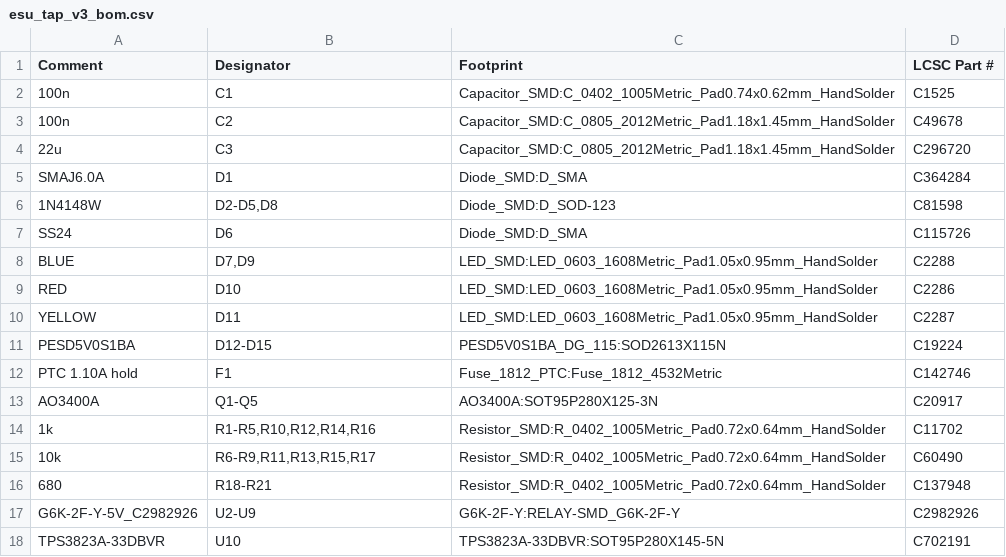
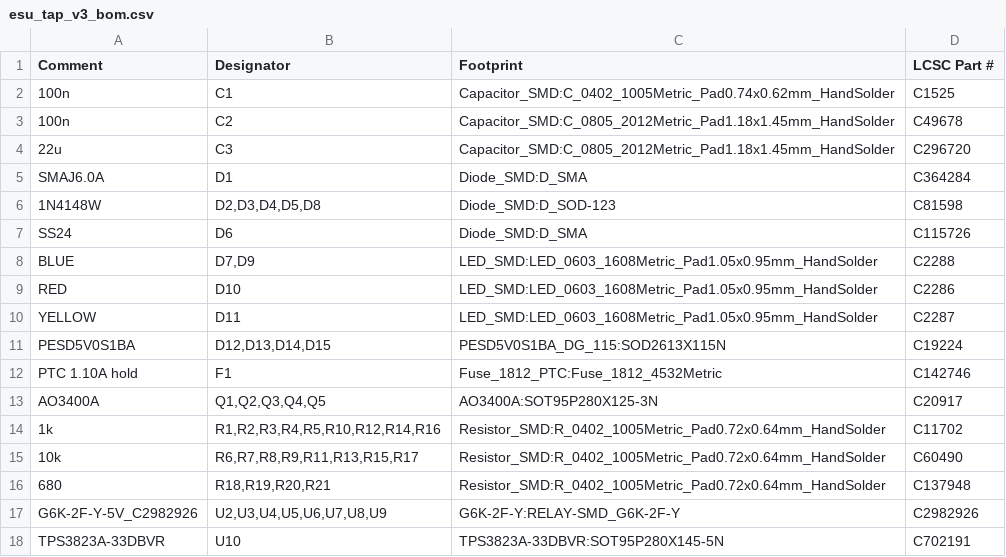
Before and after one commit to justinnlliao/ESU_TAP, a CSV file: hardware/esu-tap-v3/fabrication/esu_tap_v3_bom.csv, drawn as a sheet.

```diff
--- a/hardware/esu-tap-v3/fabrication/esu_tap_v3_bom.csv
+++ b/hardware/esu-tap-v3/fabrication/esu_tap_v3_bom.csv
@@ -5,3 +5,3 @@
 "SMAJ6.0A","D1","Diode_SMD:D_SMA","C364284"
-"1N4148W","D2-D5,D8","Diode_SMD:D_SOD-123","C81598"
+"1N4148W","D2,D3,D4,D5,D8","Diode_SMD:D_SOD-123","C81598"
 "SS24","D6","Diode_SMD:D_SMA","C115726"
@@ -10,9 +10,9 @@
 "YELLOW","D11","LED_SMD:LED_0603_1608Metric_Pad1.05x0.95mm_HandSolder","C2287"
-"PESD5V0S1BA","D12-D15","PESD5V0S1BA_DG_115:SOD2613X115N","C19224"
+"PESD5V0S1BA","D12,D13,D14,D15","PESD5V0S1BA_DG_115:SOD2613X115N","C19224"
 "PTC 1.10A hold","F1","Fuse_1812_PTC:Fuse_1812_4532Metric","C142746"
-"AO3400A","Q1-Q5","AO3400A:SOT95P280X125-3N","C20917"
-"1k","R1-R5,R10,R12,R14,R16","Resistor_SMD:R_0402_1005Metric_Pad0.72x0.64mm_HandSolder","C11702"
-"10k","R6-R9,R11,R13,R15,R17","Resistor_SMD:R_0402_1005Metric_Pad0.72x0.64mm_HandSolder","C60490"
-"680","R18-R21","Resistor_SMD:R_0402_1005Metric_Pad0.72x0.64mm_HandSolder","C137948"
-"G6K-2F-Y-5V_C2982926","U2-U9","G6K-2F-Y:RELAY-SMD_G6K-2F-Y","C2982926"
+"AO3400A","Q1,Q2,Q3,Q4,Q5","AO3400A:SOT95P280X125-3N","C20917"
+"1k","R1,R2,R3,R4,R5,R10,R12,R14,R16","Resistor_SMD:R_0402_1005Metric_Pad0.72x0.64mm_HandSolder","C11702"
+"10k","R6,R7,R8,R9,R11,R13,R15,R17","Resistor_SMD:R_0402_1005Metric_Pad0.72x0.64mm_HandSolder","C60490"
+"680","R18,R19,R20,R21","Resistor_SMD:R_0402_1005Metric_Pad0.72x0.64mm_HandSolder","C137948"
+"G6K-2F-Y-5V_C2982926","U2,U3,U4,U5,U6,U7,U8,U9","G6K-2F-Y:RELAY-SMD_G6K-2F-Y","C2982926"
 "TPS3823A-33DBVR","U10","TPS3823A-33DBVR:SOT95P280X145-5N","C702191"
```
Also changed, not shown: hardware/esu-tap-v1/fabrication/esu_tap_v1_bom.csv, hardware/esu-tap-v2/fabrication/esu_tap_v2_bom.csv, 4 other files.
